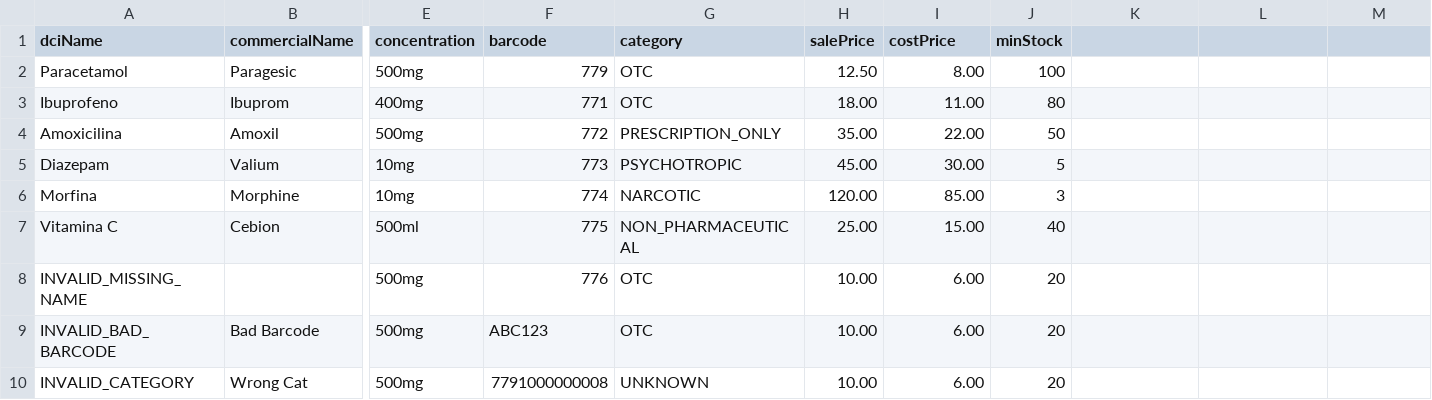
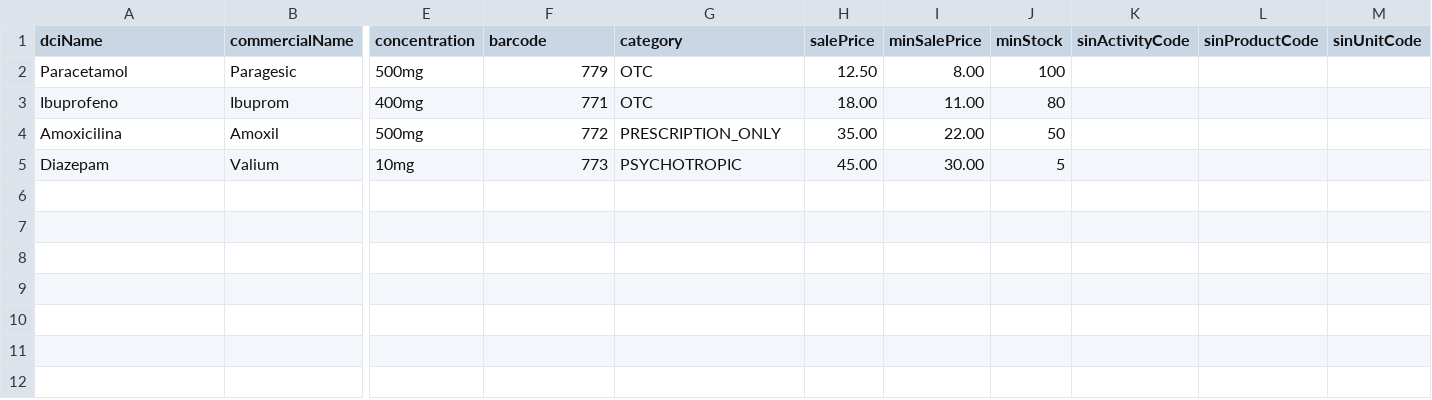
Before and after one commit to RychardGutierrez/openPharmacy, a CSV file: openPharmacy/open-api/documents/products-sample-import.csv, drawn as a sheet; only a part is shown, gaps mark what is left out; rows hold the shown columns only; the diff names each change by its address in the sheet, - before the commit and + after, or states it on an @@ line.

Commit message:
SIAT-08: Add product homologation (SIN codes)

```diff
--- a/openPharmacy/open-api/documents/products-sample-import.csv
+++ b/openPharmacy/open-api/documents/products-sample-import.csv
-I1: costPrice
+I1: minSalePrice
-K1: (empty)
+K1: sinActivityCode
-L1: (empty)
+L1: sinProductCode
-M1: (empty)
+M1: sinUnitCode
-row 6: Morfina | Morphine | 10mg | 774 | NARCOTIC | 120.00 | 85.00 | 3
-row 7: Vitamina C | Cebion | 500ml | 775 | NON_PHARMACEUTICAL | 25.00 | 15.00 | 40
-row 8: INVALID_MISSING_NAME |  | 500mg | 776 | OTC | 10.00 | 6.00 | 20
-row 9: INVALID_BAD_BARCODE | Bad Barcode | 500mg | ABC123 | OTC | 10.00 | 6.00 | 20
-row 10: INVALID_CATEGORY | Wrong Cat | 500mg | 7791000000008 | UNKNOWN | 10.00 | 6.00 | 20
```
Also changed, not shown: 48 other files.
